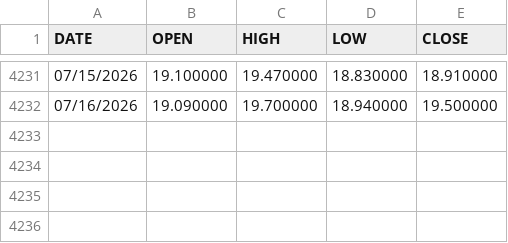
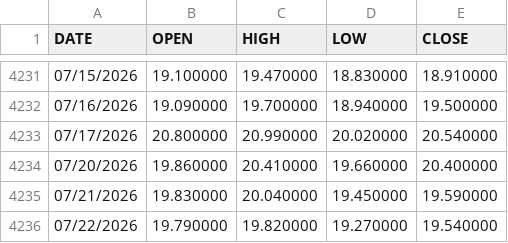
Before and after one commit to ManULoreN14/regimen-tilt-nq, a CSV file: INSTITUCIONAL/VIX3M_History.csv, drawn as a sheet; only a part is shown, gaps mark what is left out; the diff names each change by its address in the sheet, - before the commit and + after, or states it on an @@ line.

```diff
--- a/INSTITUCIONAL/VIX3M_History.csv
+++ b/INSTITUCIONAL/VIX3M_History.csv
+row 4233: 07/17/2026 | 20.800000 | 20.990000 | 20.020000 | 20.540000
+row 4234: 07/20/2026 | 19.860000 | 20.410000 | 19.660000 | 20.400000
+row 4235: 07/21/2026 | 19.830000 | 20.040000 | 19.450000 | 19.590000
+row 4236: 07/22/2026 | 19.790000 | 19.820000 | 19.270000 | 19.540000
```
Also changed, not shown: INSTITUCIONAL/SKEW_History.csv, INSTITUCIONAL/VIX9D_History.csv, 15 other files.
